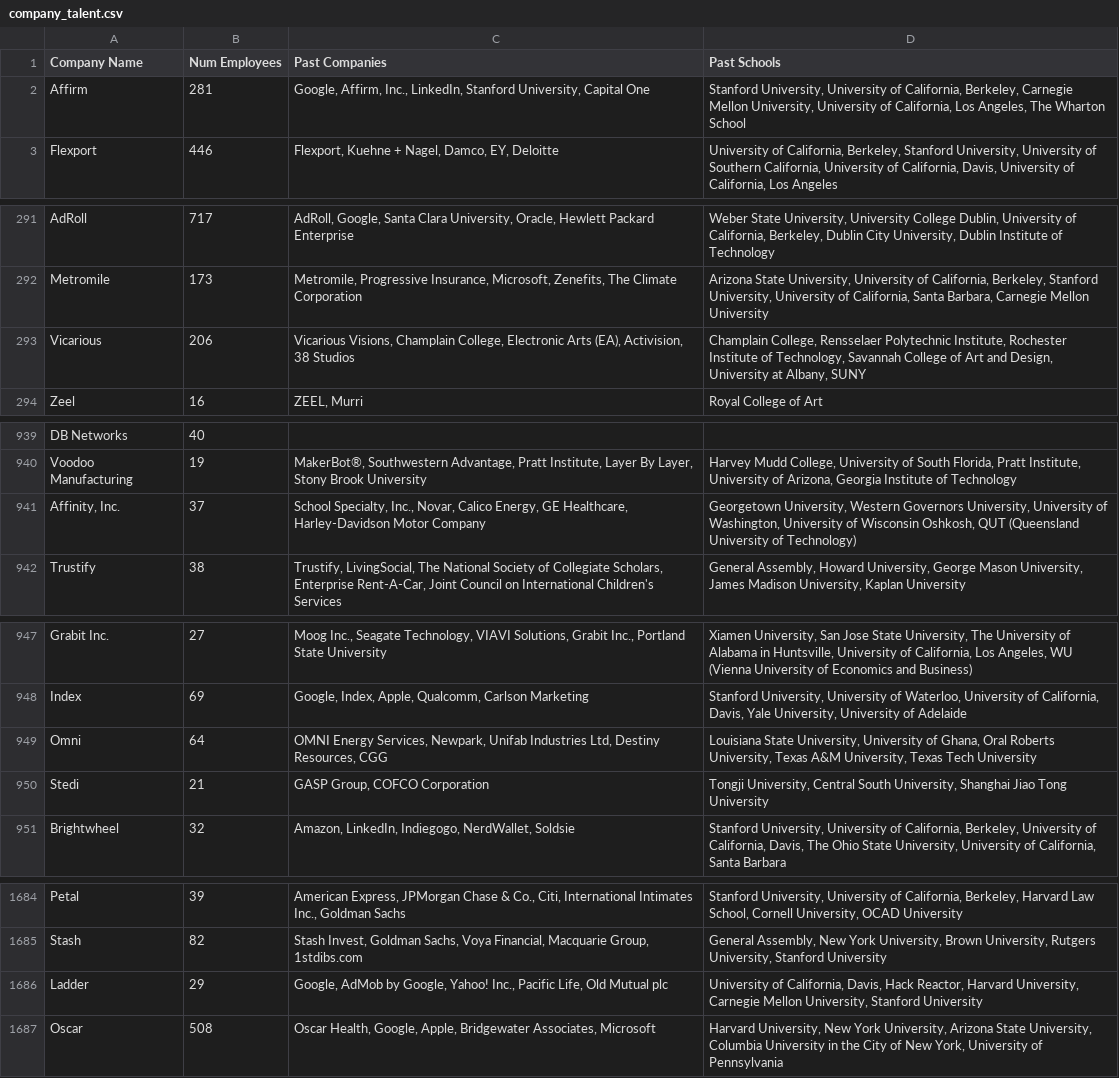
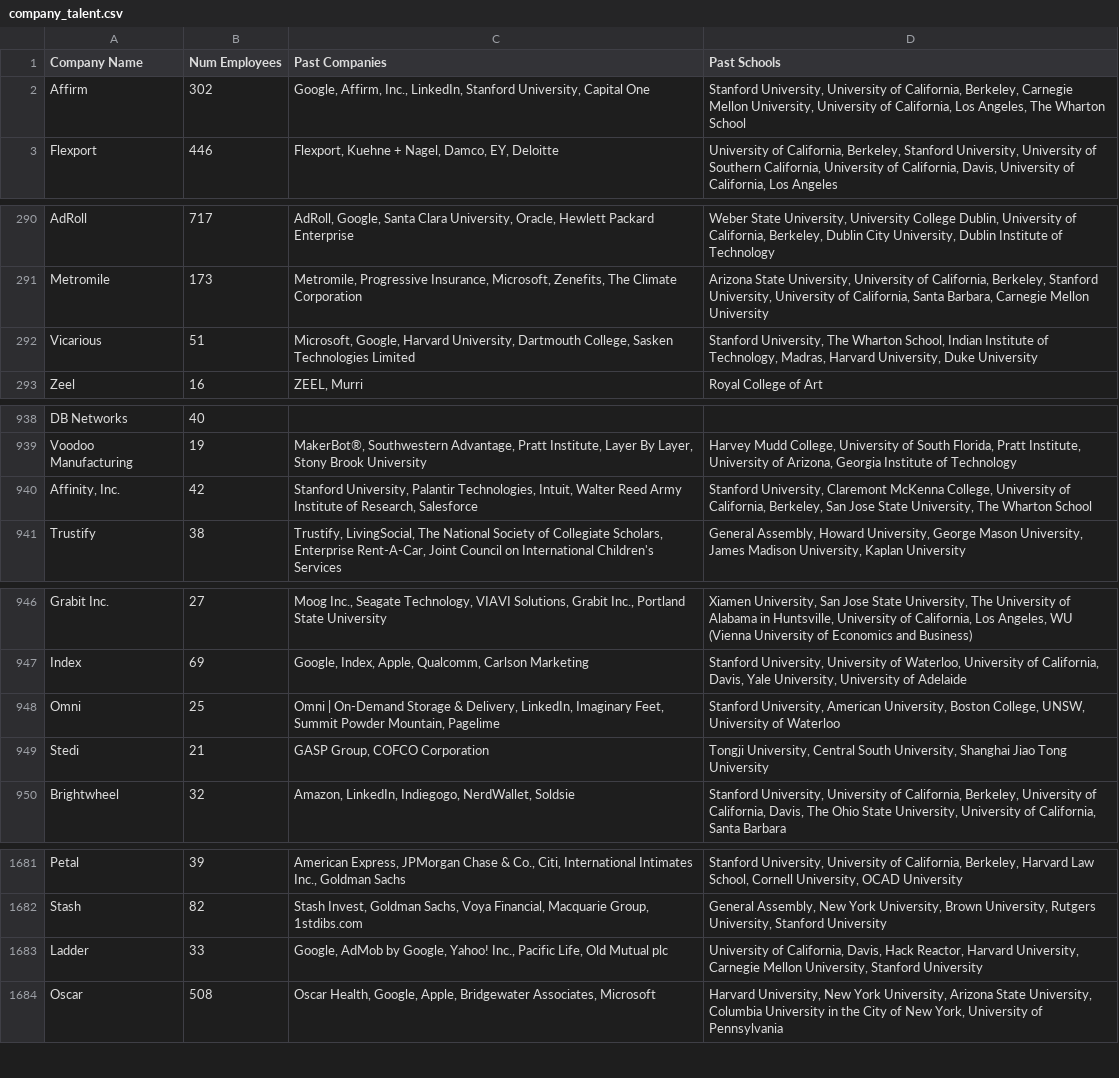
Before and after one commit to sachinkesiraju/breakinlist, a CSV file: data/company_talent.csv, drawn as a sheet; only a part is shown, gaps mark what is left out; the diff covers the shown part only.

```diff
--- a/data/company_talent.csv
+++ b/data/company_talent.csv
@@ -1,3 +1,3 @@
 Company Name,Num Employees,Past Companies,Past Schools
-Affirm,281,"Google, Affirm, Inc., LinkedIn, Stanford University, Capital One","Stanford University, University of California, Berkeley, Carnegie Mellon University, University of California, Los Angeles, The Wharton School"
+Affirm,302,"Google, Affirm, Inc., LinkedIn, Stanford University, Capital One","Stanford University, University of California, Berkeley, Carnegie Mellon University, University of California, Los Angeles, The Wharton School"
 Flexport,446,"Flexport, Kuehne + Nagel, Damco, EY, Deloitte","University of California, Berkeley, Stanford University, University of Southern California, University of California, Davis, University of California, Los Angeles"
@@ -292,3 +291,3 @@ AdRoll,717,"AdRoll, Google, Santa Clara University, Oracle, Hewlett Packard Ente
 Metromile,173,"Metromile, Progressive Insurance, Microsoft, Zenefits, The Climate Corporation","Arizona State University, University of California, Berkeley, Stanford University, University of California, Santa Barbara, Carnegie Mellon University"
-Vicarious,206,"Vicarious Visions, Champlain College, Electronic Arts (EA), Activision, 38 Studios","Champlain College, Rensselaer Polytechnic Institute, Rochester Institute of Technology, Savannah College of Art and Design, University at Albany, SUNY"
+Vicarious,51,"Microsoft, Google, Harvard University, Dartmouth College, Sasken Technologies Limited","Stanford University, The Wharton School, Indian Institute of Technology, Madras, Harvard University, Duke University"
 Zeel,16,"ZEEL, Murri",Royal College of Art
@@ -940,3 +939,3 @@ DB Networks,40,,
 Voodoo Manufacturing,19,"MakerBot®, Southwestern Advantage, Pratt Institute, Layer By Layer, Stony Brook University","Harvey Mudd College, University of South Florida, Pratt Institute, University of Arizona, Georgia Institute of Technology"
-"Affinity, Inc.",37,"School Specialty, Inc., Novar, Calico Energy, GE Healthcare, Harley-Davidson Motor Company","Georgetown University, Western Governors University, University of Washington, University of Wisconsin Oshkosh, QUT (Queensland University of Technology)"
+"Affinity, Inc.",42,"Stanford University, Palantir Technologies, Intuit, Walter Reed Army Institute of Research, Salesforce","Stanford University, Claremont McKenna College, University of California, Berkeley, San Jose State University, The Wharton School"
 Trustify,38,"Trustify, LivingSocial, The National Society of Collegiate Scholars, Enterprise Rent-A-Car, Joint Council on International Children's Services","General Assembly, Howard University, George Mason University, James Madison University, Kaplan University"
@@ -948,3 +947,3 @@ Grabit Inc.,27,"Moog Inc., Seagate Technology, VIAVI Solutions, Grabit Inc., Por
 Index,69,"Google, Index, Apple, Qualcomm, Carlson Marketing","Stanford University, University of Waterloo, University of California, Davis, Yale University, University of Adelaide"
-Omni,64,"OMNI Energy Services, Newpark, Unifab Industries Ltd, Destiny Resources, CGG","Louisiana State University, University of Ghana, Oral Roberts University, Texas A&M University, Texas Tech University"
+Omni,25,"Omni | On-Demand Storage & Delivery, LinkedIn, Imaginary Feet, Summit Powder Mountain, Pagelime","Stanford University, American University, Boston College, UNSW, University of Waterloo"
 Stedi,21,"GASP Group, COFCO Corporation","Tongji University, Central South University, Shanghai Jiao Tong University"
@@ -1685,3 +1682,3 @@ Petal,39,"American Express, JPMorgan Chase & Co., Citi, International Intimates
 Stash,82,"Stash Invest, Goldman Sachs, Voya Financial, Macquarie Group, 1stdibs.com","General Assembly, New York University, Brown University, Rutgers University, Stanford University"
-Ladder,29,"Google, AdMob by Google, Yahoo! Inc., Pacific Life, Old Mutual plc","University of California, Davis, Hack Reactor, Harvard University, Carnegie Mellon University, Stanford University"
+Ladder,33,"Google, AdMob by Google, Yahoo! Inc., Pacific Life, Old Mutual plc","University of California, Davis, Hack Reactor, Harvard University, Carnegie Mellon University, Stanford University"
 Oscar,508,"Oscar Health, Google, Apple, Bridgewater Associates, Microsoft","Harvard University, New York University, Arizona State University, Columbia University in the City of New York, University of Pennsylvania"
```
Also changed, not shown: 6 removed rows and 1 edited cell elsewhere in this file, data/new_top_companies.csv, 3 other files.
